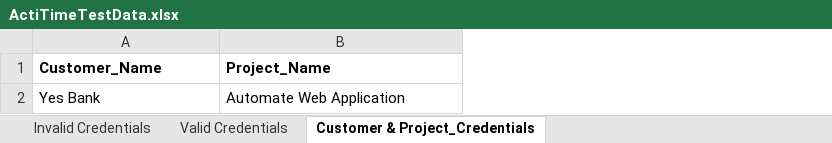
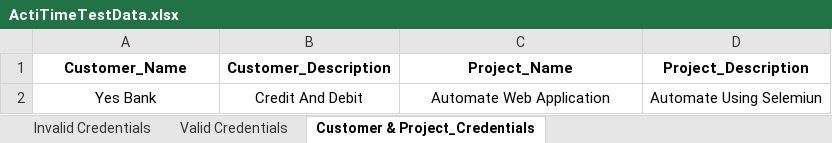
Before and after one commit to ManishaGaikar14/SeleniumAutomationRepo, an Excel workbook: AutomationProject/src/main/resources/ActiTimeTestData.xlsx, sheet Customer & Project_Credentials, drawn as a sheet; values as stored, in another font and other column widths than the file's, no borders; addresses are those after the commit; the diff names each change by its address in the sheet, - before the commit and + after, or states it on an @@ line.

```diff
--- a/AutomationProject/src/main/resources/ActiTimeTestData.xlsx (sheet Customer & Project_Credentials)
+++ b/AutomationProject/src/main/resources/ActiTimeTestData.xlsx (sheet Customer & Project_Credentials)
+column B (Customer_Description), row 2: Credit And Debit
+column D (Project_Description), row 2: Automate Using Selemiun
-A1:A2 alignment: left
+A1:A2 alignment: center
-C1:C2 alignment: left
+C1:C2 alignment: center
```
Also changed, not shown: 9 other files.
